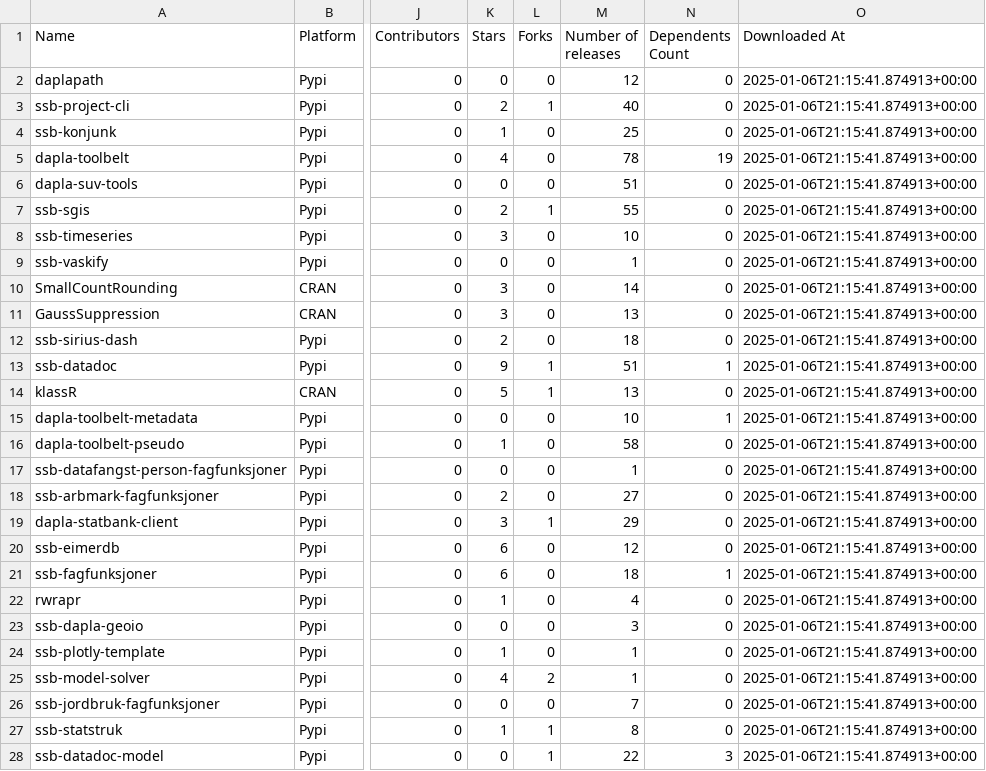
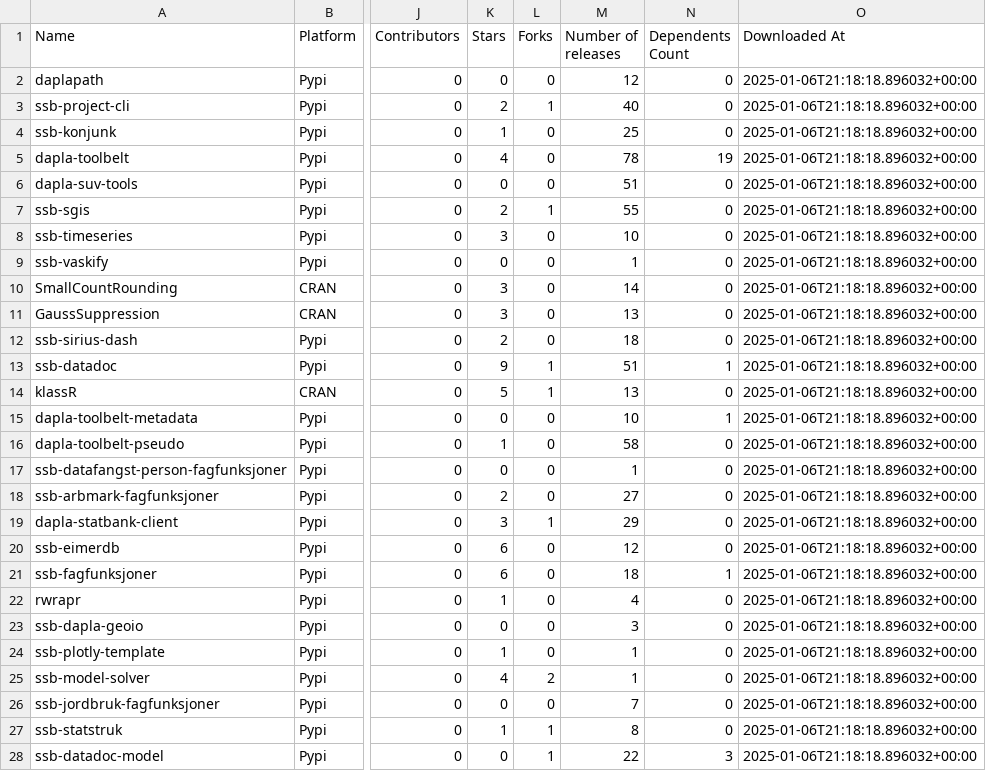
Before and after one commit to trygu/ssb-pypi-statistics, a CSV file: results.csv, drawn as a sheet; only a part is shown, gaps mark what is left out; the diff covers the shown part only; the diff names each change by its address in the sheet, - before the commit and + after, or states it on an @@ line.

```diff
--- a/results.csv
+++ b/results.csv
-O2:O28 (Downloaded At): 2025-01-06T21:15:41.874913+00:00
+O2:O28 (Downloaded At): 2025-01-06T21:18:18.896032+00:00
```
Also changed, not shown: 26 edited cells elsewhere in this file, 2 other files.
